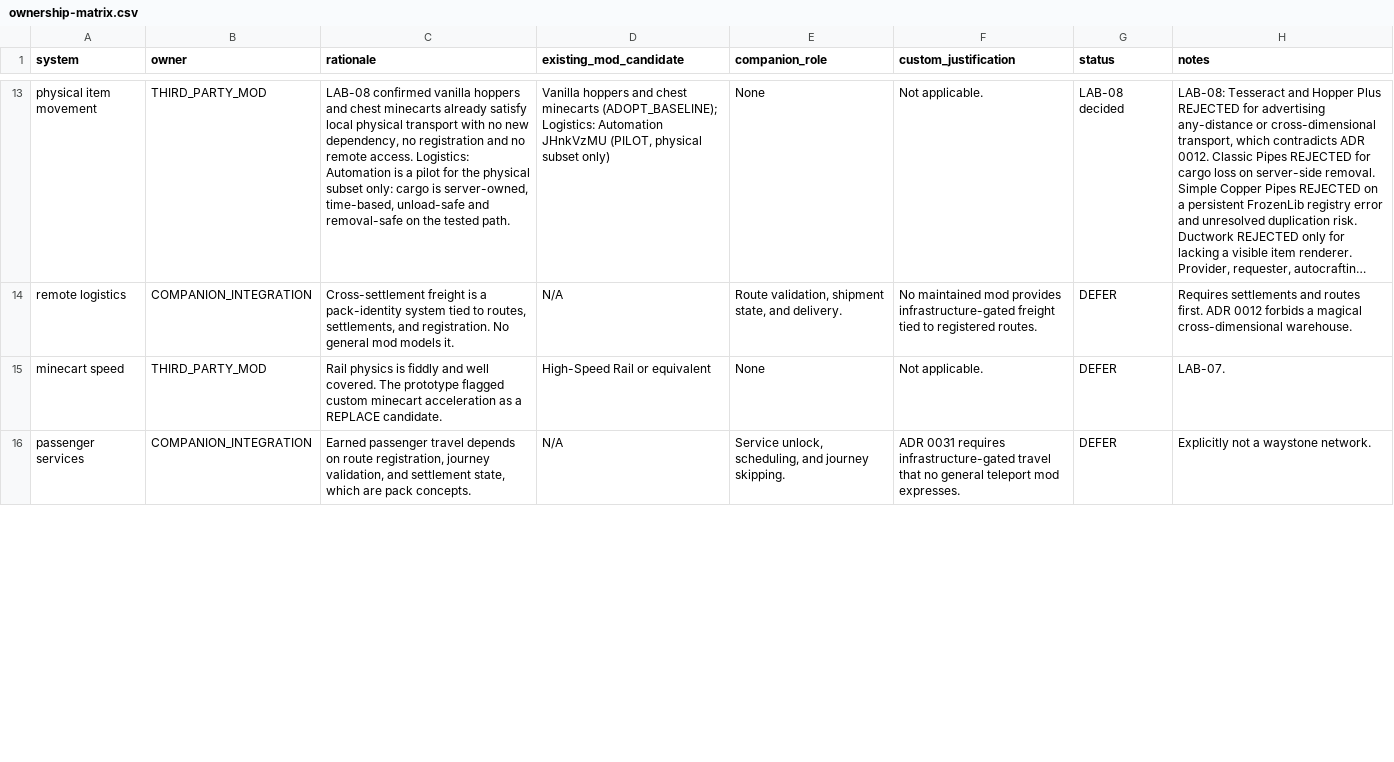
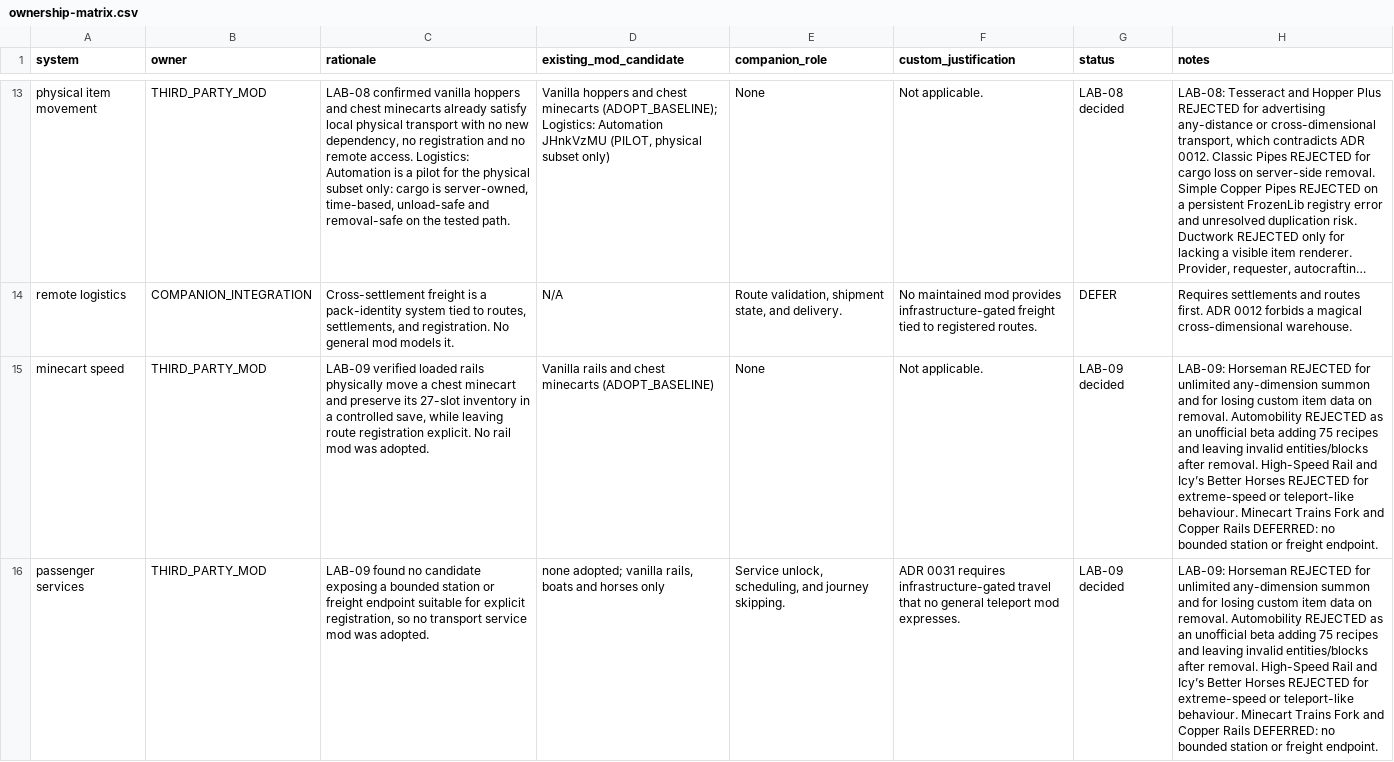
Before and after one commit to nathenialalleyne/forever, a CSV file: docs/architecture/ownership-matrix.csv, drawn as a sheet; only a part is shown, gaps mark what is left out; long unchanged cells end in …; the diff covers the shown part only; the diff names each change by its address in the sheet, - before the commit and + after, or states it on an @@ line.

Commit message:
labs: record LAB-09, completing every compatibility spike but LAB-12
LAB-09 adopted vanilla walking, horses, boats, rails, chest minecarts and Elytra
as the baseline and adopted no transport mod at all. It verified the specific
property the ticket asked for: loaded rails physically move a chest minecart and
preserve its 27-slot inventory in a controlled save.

The rejections are consistent with LAB-08 rather than coincidentally similar.
Horseman was rejected for unlimited any-dimension summon behaviour and for losing
custom item data on removal, and Icy's Better Horses for a teleport-like whistle.
That is the same ADR 0012 line LAB-08 drew against any-distance item transport,
now applied to travel, plus the same save-safety test applied to entity data.

Five ownership rows moved off DEFER. Twenty of 34 systems now carry a lab-backed
decision, and only LAB-12 remains of the original twelve.

```diff
--- a/docs/architecture/ownership-matrix.csv
+++ b/docs/architecture/ownership-matrix.csv
-C15 (rationale): Rail physics is fiddly and well covered. The prototype flagged custom minecart acceleration as a REPLACE candidate.
+C15 (rationale): LAB-09 verified loaded rails physically move a chest minecart and preserve its 27-slot inventory in a controlled save, while leaving route registration explicit. No rail mod was adopted.
-D15 (existing_mod_candidate): High-Speed Rail or equivalent
+D15 (existing_mod_candidate): Vanilla rails and chest minecarts (ADOPT_BASELINE)
-G15:G16 (status): DEFER
+G15:G16 (status): LAB-09 decided
-H15 (notes): LAB-07.
+H15 (notes): LAB-09: Horseman REJECTED for unlimited any-dimension summon and for losing custom item data on removal. Automobility REJECTED as an unofficial beta adding 75 recipes and leaving invalid entities/blocks after removal. High-Speed Rail and Icy’s Better Horses REJECTED for extreme-speed or teleport-like behaviour. Minecart Trains Fork and Copper Rails DEFERRED: no bounded station or freight endpoint.
-B16 (owner): COMPANION_INTEGRATION
+B16 (owner): THIRD_PARTY_MOD
-C16 (rationale): Earned passenger travel depends on route registration, journey validation, and settlement state, which are pack concepts.
+C16 (rationale): LAB-09 found no candidate exposing a bounded station or freight endpoint suitable for explicit registration, so no transport service mod was adopted.
-D16 (existing_mod_candidate): N/A
+D16 (existing_mod_candidate): none adopted; vanilla rails, boats and horses only
-H16 (notes): Explicitly not a waystone network.
+H16 (notes): LAB-09: Horseman REJECTED for unlimited any-dimension summon and for losing custom item data on removal. Automobility REJECTED as an unofficial beta adding 75 recipes and leaving invalid entities/blocks after removal. High-Speed Rail and Icy’s Better Horses REJECTED for extreme-speed or teleport-like behaviour. Minecart Trains Fork and Copper Rails DEFERRED: no bounded station or freight endpoint.
```
Also changed, not shown: 14 edited cells elsewhere in this file, 2 other files.
